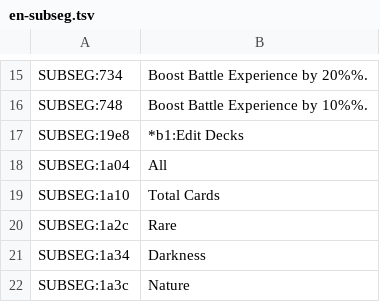
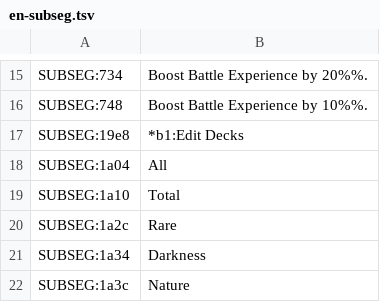
Before and after one commit to deckyfx/dcb-pc-port, a TSV file: config/SLPS-03101/text/en-subseg.tsv, drawn as a sheet; only a part is shown, gaps mark what is left out.

```diff
--- a/config/SLPS-03101/text/en-subseg.tsv
+++ b/config/SLPS-03101/text/en-subseg.tsv
@@ -18,3 +18,3 @@ SUBSEG:19e8	*b1:Edit Decks
 SUBSEG:1a04	All
-SUBSEG:1a10	Total Cards
+SUBSEG:1a10	Total
 SUBSEG:1a2c	Rare
```
Also changed, not shown: 5 other files.
